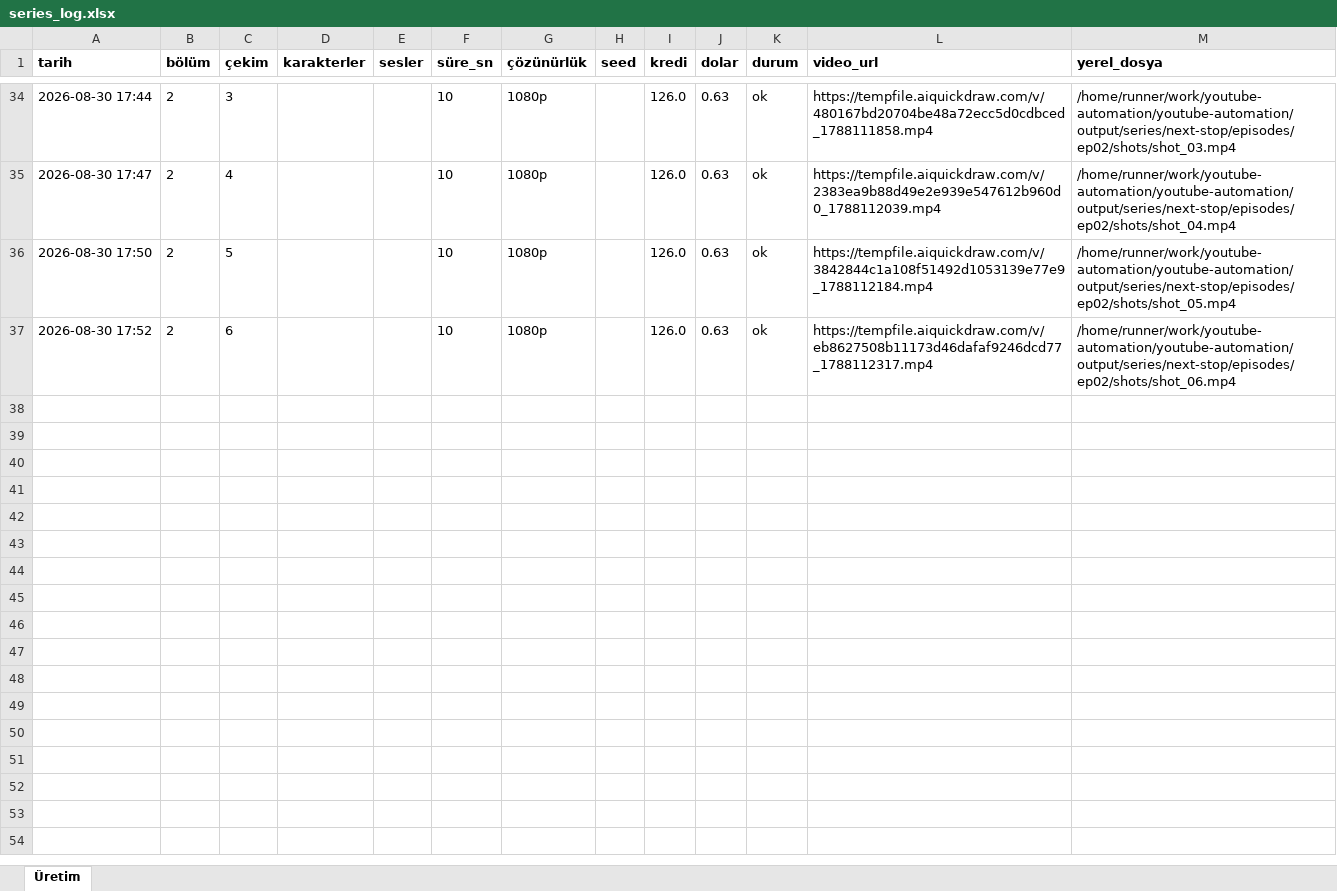
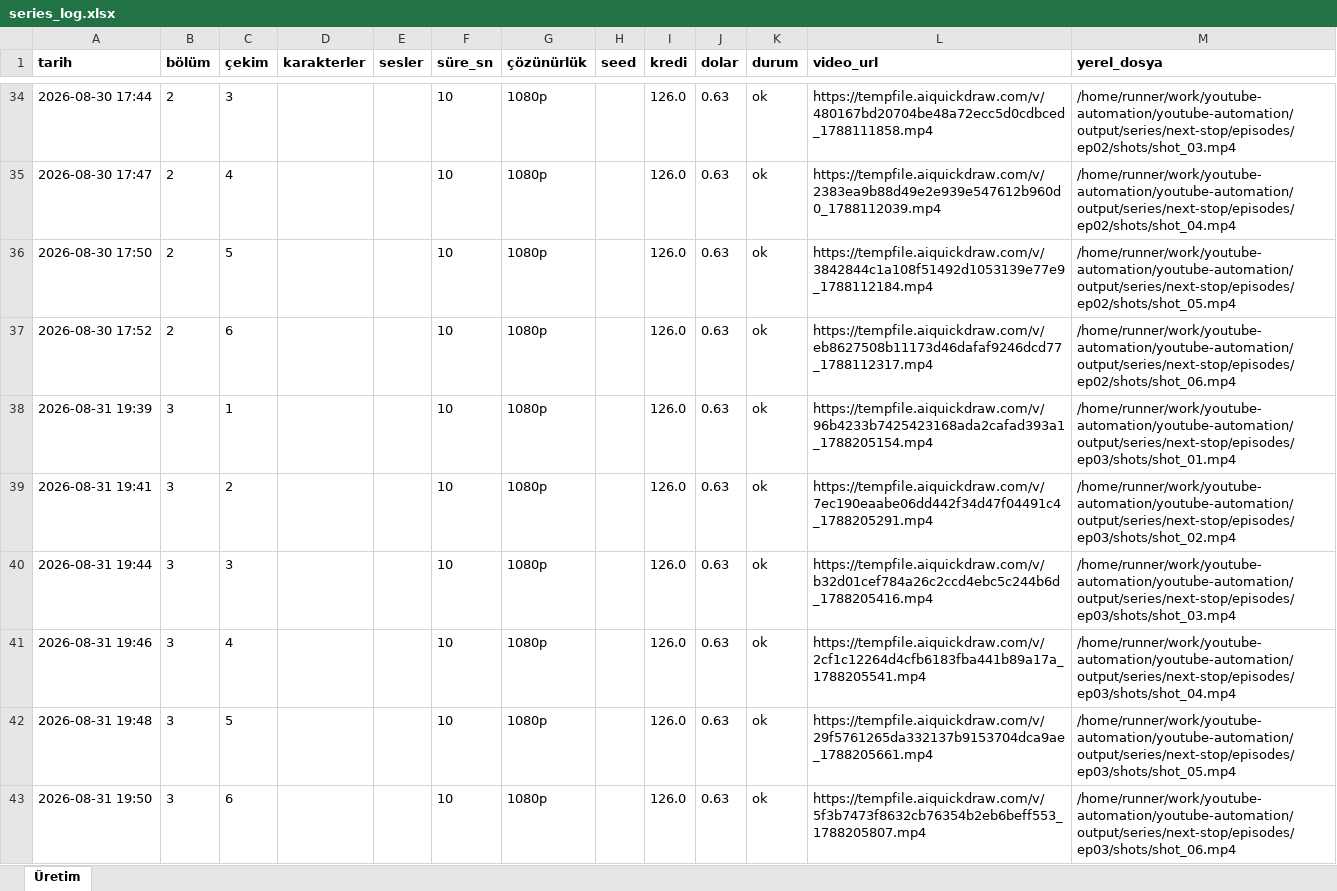
Before and after one commit to Wolkchen00/youtube-automation, an Excel workbook: aimagine/next-stop/series_log.xlsx, sheet Üretim, drawn as a sheet; only a part is shown, gaps mark what is left out; values as stored, in another font and other column widths than the file's, no borders; the diff names each change by its address in the sheet, - before the commit and + after, or states it on an @@ line.

```diff
--- a/aimagine/next-stop/series_log.xlsx (sheet Üretim)
+++ b/aimagine/next-stop/series_log.xlsx (sheet Üretim)
+row 38: 2026-08-31 19:39 | 3 | 1 |  |  | 10 | 1080p |  | 126.0 | 0.63 | ok | https://tempfile.aiquickdraw.com/v/96b4233b7425423168ada2cafad393a1_1788205154.mp4 | /home/runner/work/youtube-automation/youtube-automation/output/series/next-stop/episodes/ep03/shots/shot_01.mp4
+row 39: 2026-08-31 19:41 | 3 | 2 |  |  | 10 | 1080p |  | 126.0 | 0.63 | ok | https://tempfile.aiquickdraw.com/v/7ec190eaabe06dd442f34d47f04491c4_1788205291.mp4 | /home/runner/work/youtube-automation/youtube-automation/output/series/next-stop/episodes/ep03/shots/shot_02.mp4
+row 40: 2026-08-31 19:44 | 3 | 3 |  |  | 10 | 1080p |  | 126.0 | 0.63 | ok | https://tempfile.aiquickdraw.com/v/b32d01cef784a26c2ccd4ebc5c244b6d_1788205416.mp4 | /home/runner/work/youtube-automation/youtube-automation/output/series/next-stop/episodes/ep03/shots/shot_03.mp4
+row 41: 2026-08-31 19:46 | 3 | 4 |  |  | 10 | 1080p |  | 126.0 | 0.63 | ok | https://tempfile.aiquickdraw.com/v/2cf1c12264d4cfb6183fba441b89a17a_1788205541.mp4 | /home/runner/work/youtube-automation/youtube-automation/output/series/next-stop/episodes/ep03/shots/shot_04.mp4
+row 42: 2026-08-31 19:48 | 3 | 5 |  |  | 10 | 1080p |  | 126.0 | 0.63 | ok | https://tempfile.aiquickdraw.com/v/29f5761265da332137b9153704dca9ae_1788205661.mp4 | /home/runner/work/youtube-automation/youtube-automation/output/series/next-stop/episodes/ep03/shots/shot_05.mp4
+row 43: 2026-08-31 19:50 | 3 | 6 |  |  | 10 | 1080p |  | 126.0 | 0.63 | ok | https://tempfile.aiquickdraw.com/v/5f3b7473f8632cb76354b2eb6beff553_1788205807.mp4 | /home/runner/work/youtube-automation/youtube-automation/output/series/next-stop/episodes/ep03/shots/shot_06.mp4
```
Also changed, not shown: 10 other files.
